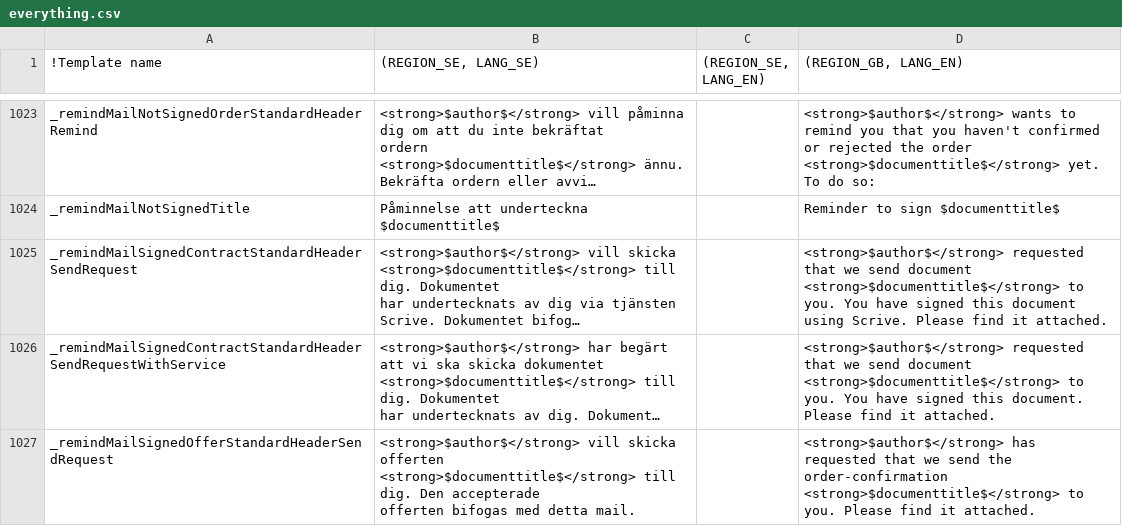
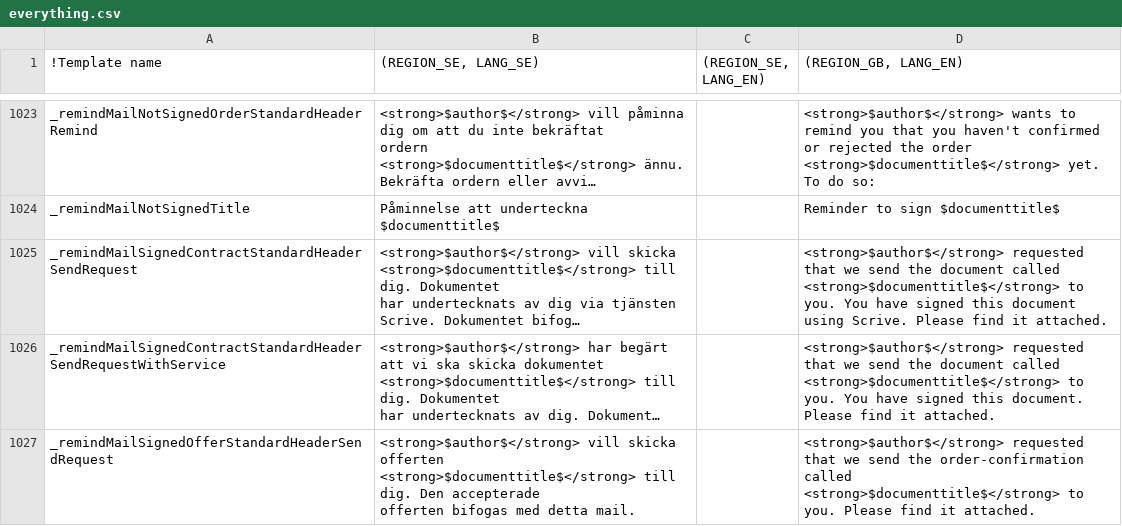
Before and after one commit to scrive/scrive-apidocs, a CSV file: texts/everything.csv, drawn as a sheet; only a part is shown, gaps mark what is left out; long unchanged cells end in …; the diff covers the shown part only; the diff names each change by its address in the sheet, - before the commit and + after, or states it on an @@ line.

```diff
--- a/texts/everything.csv
+++ b/texts/everything.csv
-D1025 ((REGION_GB, LANG_EN)): …we send document <strong>$documenttitle$</strong> to…
+D1025 ((REGION_GB, LANG_EN)): …we send the document called <strong>$documenttitle$</strong> to…
-D1026 ((REGION_GB, LANG_EN)): …we send document <strong>$documenttitle$</strong> to…
+D1026 ((REGION_GB, LANG_EN)): …we send the document called <strong>$documenttitle$</strong> to…
-D1027 ((REGION_GB, LANG_EN)): <strong>$author$</strong> has requested that we send the order-confirmation <strong>$documenttitle$</strong> to…
+D1027 ((REGION_GB, LANG_EN)): <strong>$author$</strong> requested that we send the order-confirmation called <strong>$documenttitle$</strong> to…
```
Also changed, not shown: 10 edited cells elsewhere in this file.
